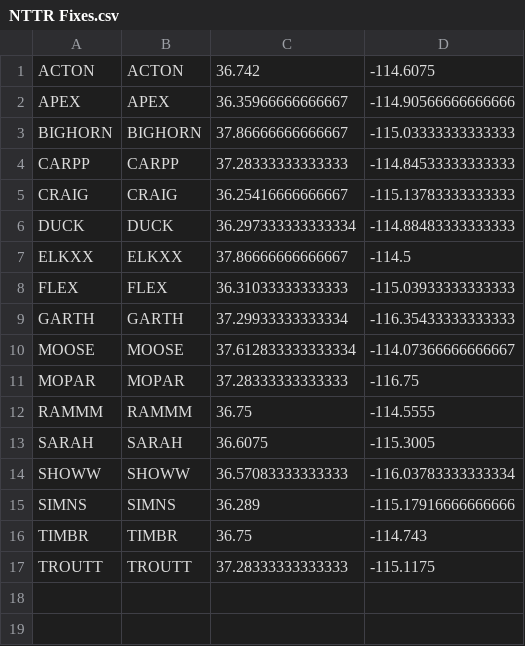
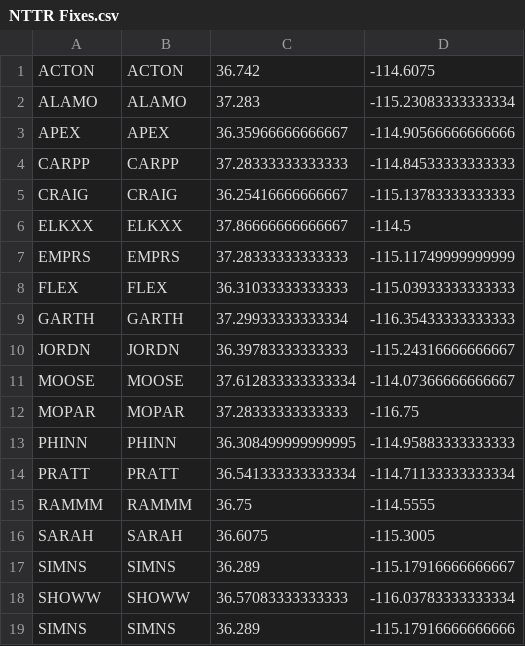
Before and after one commit to RISCfuture/NTTRForeFlightContentPack, a CSV file: navdata/NTTR Fixes.csv, drawn as a sheet; removed rows and columns are numbered as before the commit, all else as after; the diff names each change by its address in the sheet, - before the commit and + after, or states it on an @@ line.

```diff
--- a/navdata/NTTR Fixes.csv
+++ b/navdata/NTTR Fixes.csv
+row 2: ALAMO | ALAMO | 37.283 | -115.23083333333334
-row 3: BIGHORN | BIGHORN | 37.86666666666667 | -115.03333333333333
-row 6: DUCK | DUCK | 36.297333333333334 | -114.88483333333333
+row 7: EMPRS | EMPRS | 37.28333333333333 | -115.11749999999999
+row 10: JORDN | JORDN | 36.39783333333333 | -115.24316666666667
+row 13: PHINN | PHINN | 36.308499999999995 | -114.95883333333333
+row 14: PRATT | PRATT | 36.541333333333334 | -114.71133333333334
+row 17: SIMNS | SIMNS | 36.289 | -115.17916666666667
-row 16: TIMBR | TIMBR | 36.75 | -114.743
-row 17: TROUTT | TROUTT | 37.28333333333333 | -115.1175
```
Also changed, not shown: navdata/NTTR AAR Tracks.csv, navdata/NTTR Visual Waypoints.csv, 32 other files.
